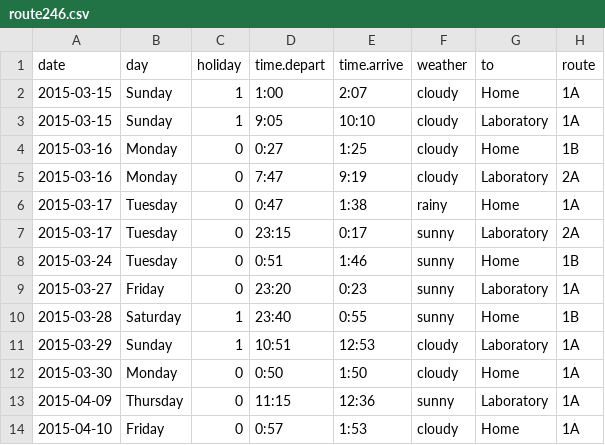
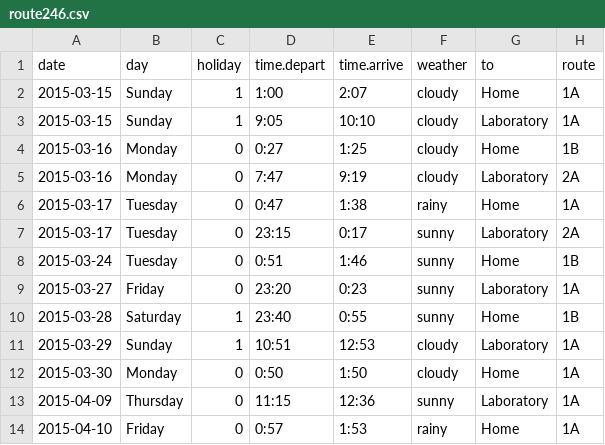
Before and after one commit to uribo/mydata, a CSV file: route246.csv, drawn as a sheet; only a part is shown; the diff names each change by its address in the sheet, - before the commit and + after, or states it on an @@ line.

Commit message:
[fix]weather :umbrella:

```diff
--- a/route246.csv
+++ b/route246.csv
-F14 (weather): cloudy
+F14 (weather): rainy
```
